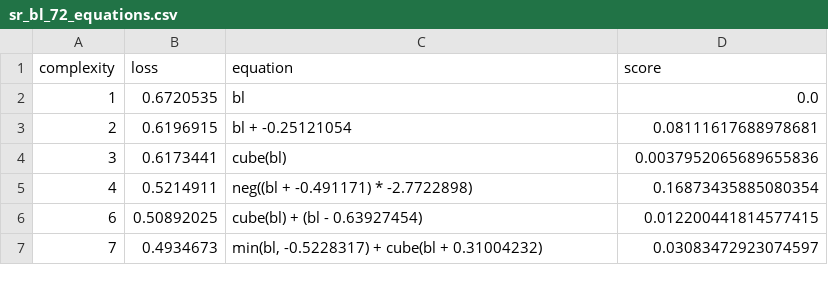
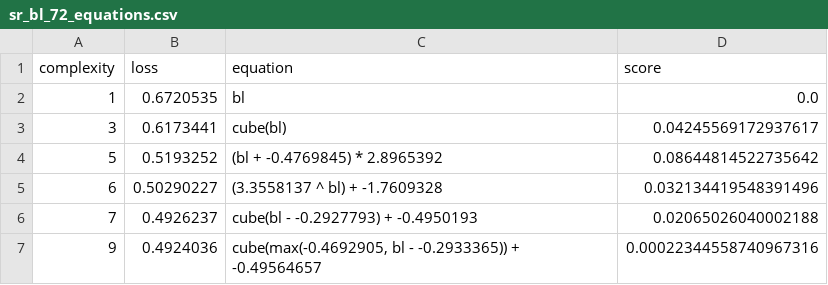
Before and after one commit to savannahferretti/monsoon-discovery, a CSV file: models/sr/sr_bl_72_equations.csv, drawn as a sheet.

```diff
--- a/models/sr/sr_bl_72_equations.csv
+++ b/models/sr/sr_bl_72_equations.csv
@@ -2,6 +2,6 @@ complexity,loss,equation,score
 1,0.6720535,bl,0.0
-2,0.6196915,bl + -0.25121054,0.08111617688978681
-3,0.6173441,cube(bl),0.0037952065689655836
-4,0.5214911,neg((bl + -0.491171) * -2.7722898),0.16873435885080354
-6,0.50892025,cube(bl) + (bl - 0.63927454),0.012200441814577415
-7,0.4934673,"min(bl, -0.5228317) + cube(bl + 0.31004232)",0.03083472923074597
+3,0.6173441,cube(bl),0.04245569172937617
+5,0.5193252,(bl + -0.4769845) * 2.8965392,0.08644814522735642
+6,0.50290227,(3.3558137 ^ bl) + -1.7609328,0.032134419548391496
+7,0.4926237,cube(bl - -0.2927793) + -0.4950193,0.02065026040002188
+9,0.4924036,"cube(max(-0.4692905, bl - -0.2933365)) + -0.49564657",0.00022344558740967316
```
Also changed, not shown: models/sr/sr_bl_102_equations.csv, models/sr/sr_bl_42_equations.csv, 13 other files.
